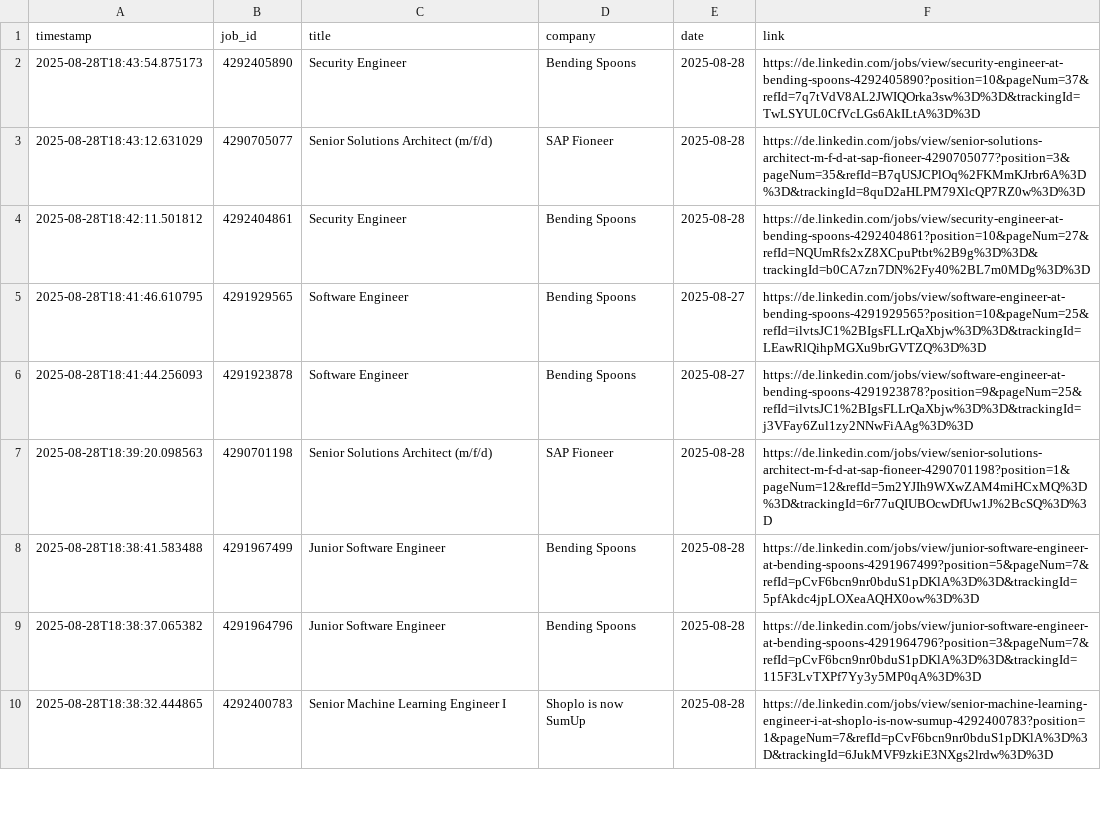
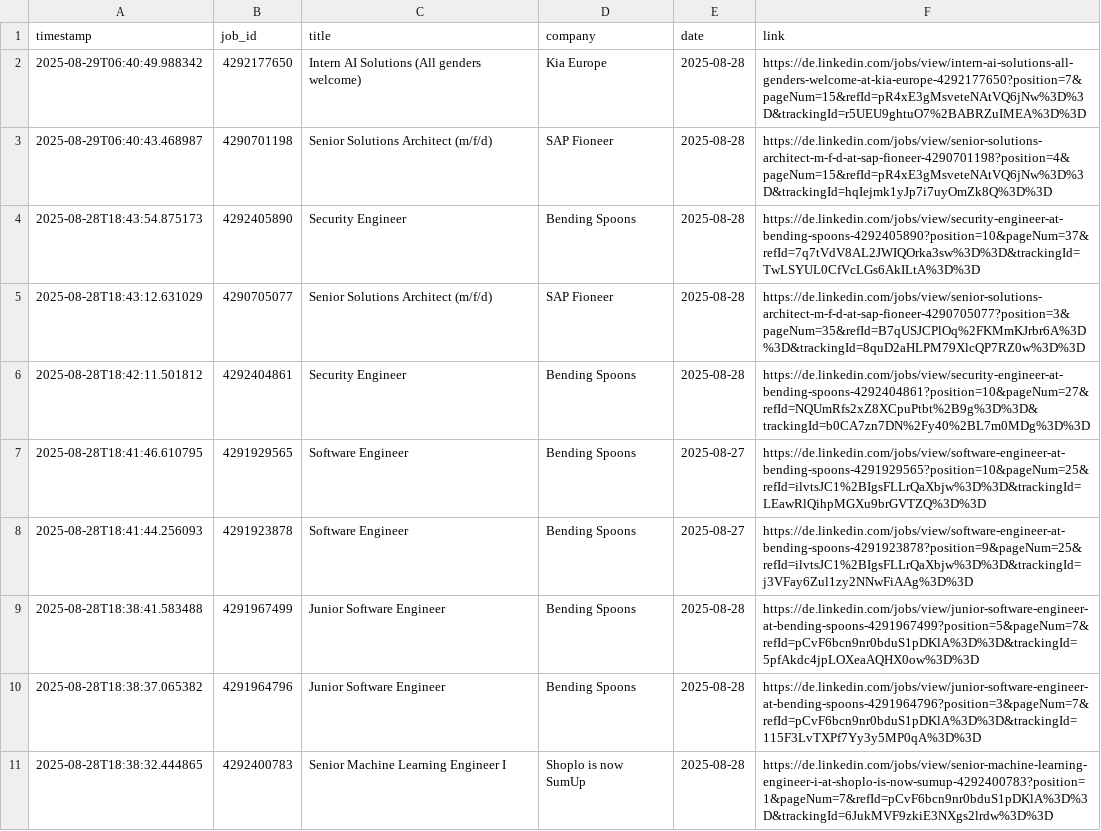
Before and after one commit to mugundanaswin/Data_Engineering, a TSV file: webscrapping_projects/scheduled/outputs/jobs_log.tsv, drawn as a sheet; only a part is shown; removed rows and columns are numbered as before the commit, all else as after; the diff names each change by its address in the sheet, - before the commit and + after, or states it on an @@ line.

```diff
--- a/webscrapping_projects/scheduled/outputs/jobs_log.tsv
+++ b/webscrapping_projects/scheduled/outputs/jobs_log.tsv
+row 2: 2025-08-29T06:40:49.988342 | 4292177650 | Intern AI Solutions (All genders welcome) | Kia Europe | 2025-08-28 | https://de.linkedin.com/jobs/view/intern-ai-solutions-all-genders-welcome-at-kia-europe-4292177650?position=7&pageNum=15&refId=pR4xE3gMsveteNAtVQ6jNw%3D%3D&trackingId=r5UEU9ghtuO7%2BABRZuIMEA%3D%3D
+row 3: 2025-08-29T06:40:43.468987 | 4290701198 | Senior Solutions Architect (m/f/d) | SAP Fioneer | 2025-08-28 | https://de.linkedin.com/jobs/view/senior-solutions-architect-m-f-d-at-sap-fioneer-4290701198?position=4&pageNum=15&refId=pR4xE3gMsveteNAtVQ6jNw%3D%3D&trackingId=hqIejmk1yJp7i7uyOmZk8Q%3D%3D
-row 7: 2025-08-28T18:39:20.098563 | 4290701198 | Senior Solutions Architect (m/f/d) | SAP Fioneer | 2025-08-28 | https://de.linkedin.com/jobs/view/senior-solutions-architect-m-f-d-at-sap-fioneer-4290701198?position=1&pageNum=12&refId=5m2YJIh9WXwZAM4miHCxMQ%3D%3D&trackingId=6r77uQIUBOcwDfUw1J%2BcSQ%3D%3D
```
